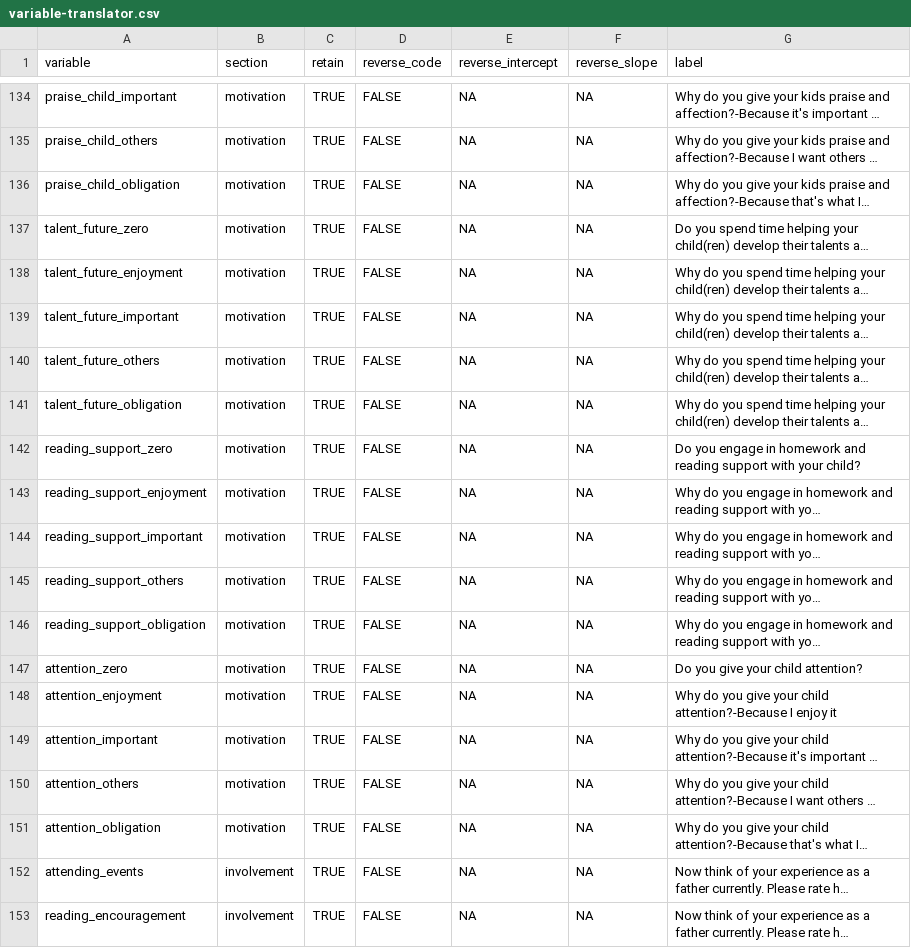
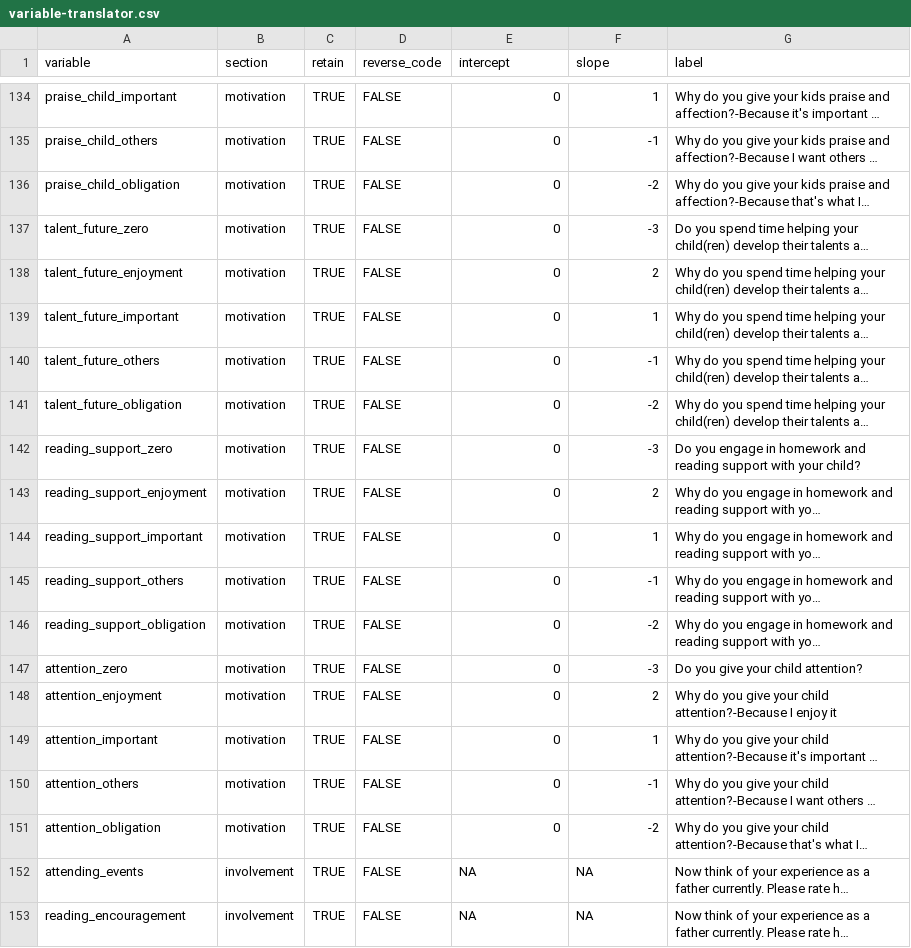
Before and after one commit to wibeasley/ray-fatherhood-1, a CSV file: data-phi-free/raw/variable-translator.csv, drawn as a sheet; only a part is shown, gaps mark what is left out; long unchanged cells end in …; the diff covers the shown part only; the diff names each change by its address in the sheet, - before the commit and + after, or states it on an @@ line.

```diff
--- a/data-phi-free/raw/variable-translator.csv
+++ b/data-phi-free/raw/variable-translator.csv
-E1: reverse_intercept
+E1: intercept
-F1: reverse_slope
+F1: slope
-E134:E151 (intercept): NA
+E134:E151 (intercept): 0
-F134 (slope): NA
+F134 (slope): 1
-F135 (slope): NA
+F135 (slope): -1
-F136 (slope): NA
+F136 (slope): -2
-F137 (slope): NA
+F137 (slope): -3
-F138 (slope): NA
+F138 (slope): 2
-F139 (slope): NA
+F139 (slope): 1
-F140 (slope): NA
+F140 (slope): -1
-F141 (slope): NA
+F141 (slope): -2
-F142 (slope): NA
+F142 (slope): -3
-F143 (slope): NA
+F143 (slope): 2
-F144 (slope): NA
+F144 (slope): 1
-F145 (slope): NA
+F145 (slope): -1
-F146 (slope): NA
+F146 (slope): -2
-F147 (slope): NA
+F147 (slope): -3
-F148 (slope): NA
+F148 (slope): 2
-F149 (slope): NA
+F149 (slope): 1
-F150 (slope): NA
+F150 (slope): -1
-F151 (slope): NA
+F151 (slope): -2
```
Also changed, not shown: 54 edited cells elsewhere in this file.
